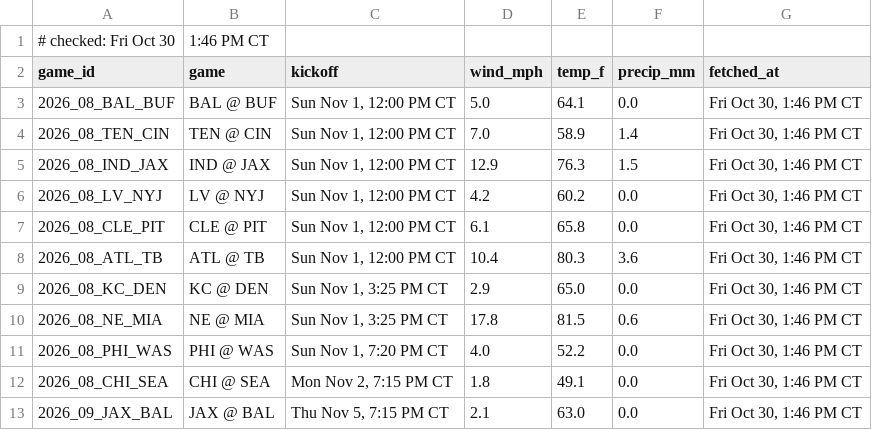
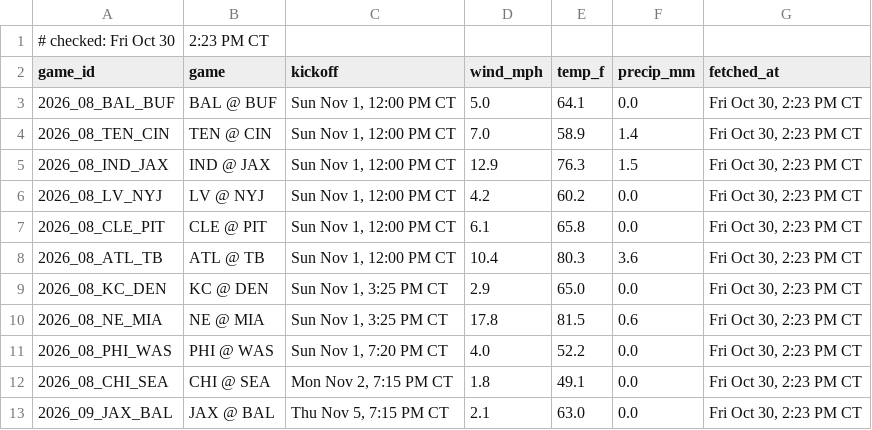
Before and after one commit to Ratboy3/The-Rat-Report, a CSV file: weather.csv, drawn as a sheet.

```diff
--- a/weather.csv
+++ b/weather.csv
@@ -1,13 +1,13 @@
-# checked: Fri Oct 30, 1:46 PM CT
+# checked: Fri Oct 30, 2:23 PM CT
 game_id,game,kickoff,wind_mph,temp_f,precip_mm,fetched_at
-2026_08_BAL_BUF,BAL @ BUF,"Sun Nov 1, 12:00 PM CT",5.0,64.1,0.0,"Fri Oct 30, 1:46 PM CT"
-2026_08_TEN_CIN,TEN @ CIN,"Sun Nov 1, 12:00 PM CT",7.0,58.9,1.4,"Fri Oct 30, 1:46 PM CT"
-2026_08_IND_JAX,IND @ JAX,"Sun Nov 1, 12:00 PM CT",12.9,76.3,1.5,"Fri Oct 30, 1:46 PM CT"
-2026_08_LV_NYJ,LV @ NYJ,"Sun Nov 1, 12:00 PM CT",4.2,60.2,0.0,"Fri Oct 30, 1:46 PM CT"
-2026_08_CLE_PIT,CLE @ PIT,"Sun Nov 1, 12:00 PM CT",6.1,65.8,0.0,"Fri Oct 30, 1:46 PM CT"
-2026_08_ATL_TB,ATL @ TB,"Sun Nov 1, 12:00 PM CT",10.4,80.3,3.6,"Fri Oct 30, 1:46 PM CT"
-2026_08_KC_DEN,KC @ DEN,"Sun Nov 1, 3:25 PM CT",2.9,65.0,0.0,"Fri Oct 30, 1:46 PM CT"
-2026_08_NE_MIA,NE @ MIA,"Sun Nov 1, 3:25 PM CT",17.8,81.5,0.6,"Fri Oct 30, 1:46 PM CT"
-2026_08_PHI_WAS,PHI @ WAS,"Sun Nov 1, 7:20 PM CT",4.0,52.2,0.0,"Fri Oct 30, 1:46 PM CT"
-2026_08_CHI_SEA,CHI @ SEA,"Mon Nov 2, 7:15 PM CT",1.8,49.1,0.0,"Fri Oct 30, 1:46 PM CT"
-2026_09_JAX_BAL,JAX @ BAL,"Thu Nov 5, 7:15 PM CT",2.1,63.0,0.0,"Fri Oct 30, 1:46 PM CT"
+2026_08_BAL_BUF,BAL @ BUF,"Sun Nov 1, 12:00 PM CT",5.0,64.1,0.0,"Fri Oct 30, 2:23 PM CT"
+2026_08_TEN_CIN,TEN @ CIN,"Sun Nov 1, 12:00 PM CT",7.0,58.9,1.4,"Fri Oct 30, 2:23 PM CT"
+2026_08_IND_JAX,IND @ JAX,"Sun Nov 1, 12:00 PM CT",12.9,76.3,1.5,"Fri Oct 30, 2:23 PM CT"
+2026_08_LV_NYJ,LV @ NYJ,"Sun Nov 1, 12:00 PM CT",4.2,60.2,0.0,"Fri Oct 30, 2:23 PM CT"
+2026_08_CLE_PIT,CLE @ PIT,"Sun Nov 1, 12:00 PM CT",6.1,65.8,0.0,"Fri Oct 30, 2:23 PM CT"
+2026_08_ATL_TB,ATL @ TB,"Sun Nov 1, 12:00 PM CT",10.4,80.3,3.6,"Fri Oct 30, 2:23 PM CT"
+2026_08_KC_DEN,KC @ DEN,"Sun Nov 1, 3:25 PM CT",2.9,65.0,0.0,"Fri Oct 30, 2:23 PM CT"
+2026_08_NE_MIA,NE @ MIA,"Sun Nov 1, 3:25 PM CT",17.8,81.5,0.6,"Fri Oct 30, 2:23 PM CT"
+2026_08_PHI_WAS,PHI @ WAS,"Sun Nov 1, 7:20 PM CT",4.0,52.2,0.0,"Fri Oct 30, 2:23 PM CT"
+2026_08_CHI_SEA,CHI @ SEA,"Mon Nov 2, 7:15 PM CT",1.8,49.1,0.0,"Fri Oct 30, 2:23 PM CT"
+2026_09_JAX_BAL,JAX @ BAL,"Thu Nov 5, 7:15 PM CT",2.1,63.0,0.0,"Fri Oct 30, 2:23 PM CT"
```
